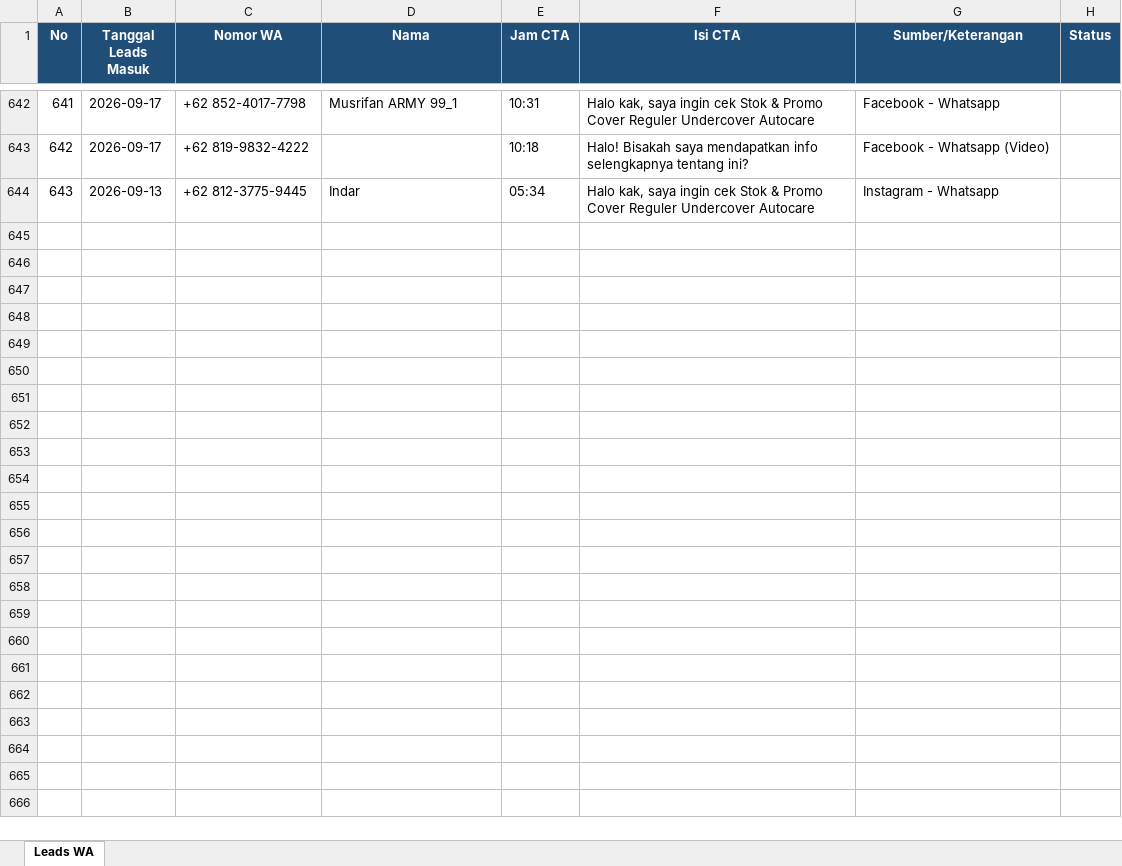
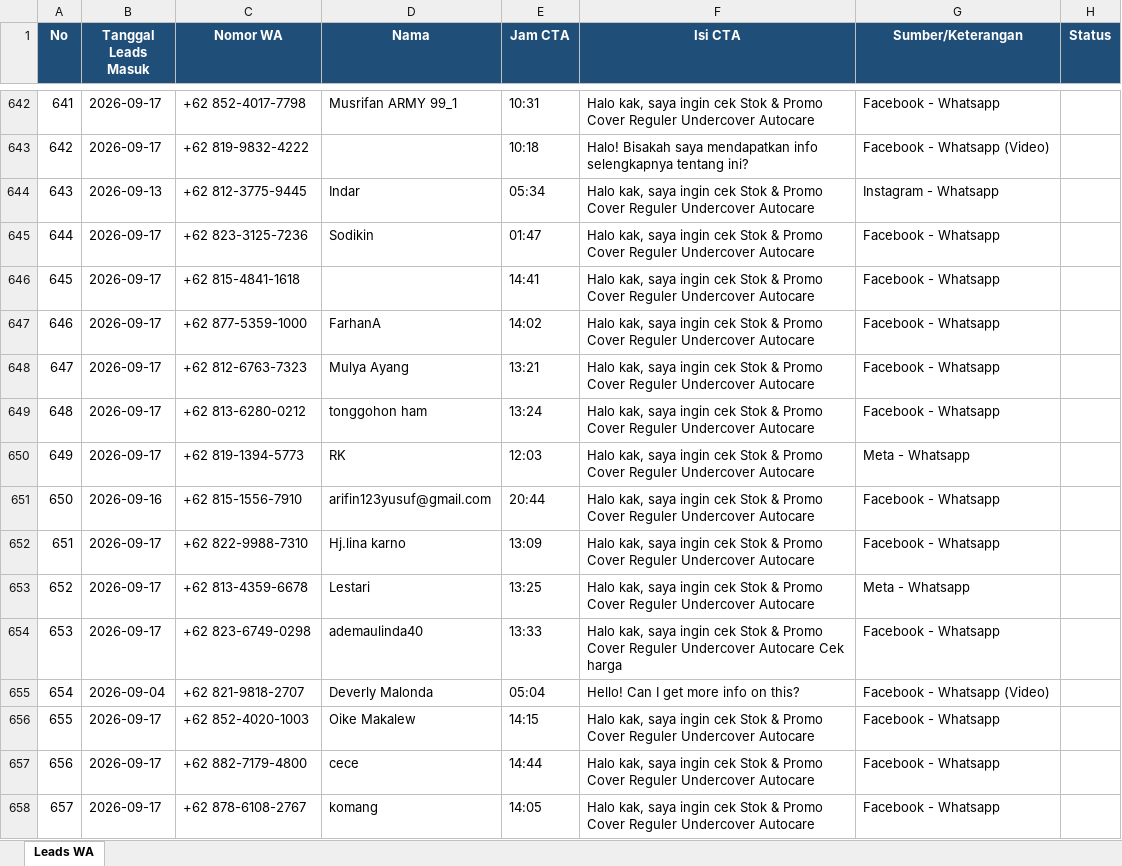
Before and after one commit to undercovermobil-bot/dealmaker, an Excel workbook: data/leads_wa.xlsx, sheet Leads WA, drawn as a sheet; only a part is shown, gaps mark what is left out; values as stored, in another font and other column widths than the file's, no borders; the diff names each change by its address in the sheet, - before the commit and + after, or states it on an @@ line.

```diff
--- a/data/leads_wa.xlsx (sheet Leads WA)
+++ b/data/leads_wa.xlsx (sheet Leads WA)
+row 645: 644 | 2026-09-17 | +62 823-3125-7236 | Sodikin | 01:47 | Halo kak, saya ingin cek Stok & Promo Cover Reguler Undercover Autocare | Facebook - Whatsapp
+row 646: 645 | 2026-09-17 | +62 815-4841-1618 |  | 14:41 | Halo kak, saya ingin cek Stok & Promo Cover Reguler Undercover Autocare | Facebook - Whatsapp
+row 647: 646 | 2026-09-17 | +62 877-5359-1000 | FarhanA | 14:02 | Halo kak, saya ingin cek Stok & Promo Cover Reguler Undercover Autocare | Facebook - Whatsapp
+row 648: 647 | 2026-09-17 | +62 812-6763-7323 | Mulya Ayang | 13:21 | Halo kak, saya ingin cek Stok & Promo Cover Reguler Undercover Autocare | Facebook - Whatsapp
+row 649: 648 | 2026-09-17 | +62 813-6280-0212 | tonggohon ham | 13:24 | Halo kak, saya ingin cek Stok & Promo Cover Reguler Undercover Autocare | Facebook - Whatsapp
+row 650: 649 | 2026-09-17 | +62 819-1394-5773 | RK | 12:03 | Halo kak, saya ingin cek Stok & Promo Cover Reguler Undercover Autocare | Meta - Whatsapp
+row 651: 650 | 2026-09-16 | +62 815-1556-7910 | arifin123yusuf@gmail.com | 20:44 | Halo kak, saya ingin cek Stok & Promo Cover Reguler Undercover Autocare | Facebook - Whatsapp
+row 652: 651 | 2026-09-17 | +62 822-9988-7310 | Hj.lina karno | 13:09 | Halo kak, saya ingin cek Stok & Promo Cover Reguler Undercover Autocare | Facebook - Whatsapp
+row 653: 652 | 2026-09-17 | +62 813-4359-6678 | Lestari | 13:25 | Halo kak, saya ingin cek Stok & Promo Cover Reguler Undercover Autocare | Meta - Whatsapp
+row 654: 653 | 2026-09-17 | +62 823-6749-0298 | ademaulinda40 | 13:33 | Halo kak, saya ingin cek Stok & Promo Cover Reguler Undercover Autocare Cek harga | Facebook - Whatsapp
+row 655: 654 | 2026-09-04 | +62 821-9818-2707 | Deverly Malonda | 05:04 | Hello! Can I get more info on this? | Facebook - Whatsapp (Video)
+row 656: 655 | 2026-09-17 | +62 852-4020-1003 | Oike Makalew | 14:15 | Halo kak, saya ingin cek Stok & Promo Cover Reguler Undercover Autocare | Facebook - Whatsapp
+row 657: 656 | 2026-09-17 | +62 882-7179-4800 | cece | 14:44 | Halo kak, saya ingin cek Stok & Promo Cover Reguler Undercover Autocare | Facebook - Whatsapp
+row 658: 657 | 2026-09-17 | +62 878-6108-2767 | komang | 14:05 | Halo kak, saya ingin cek Stok & Promo Cover Reguler Undercover Autocare | Facebook - Whatsapp
```
